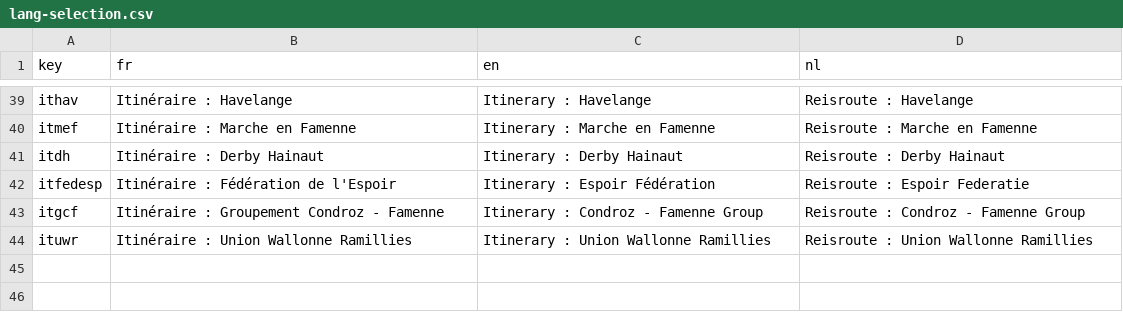
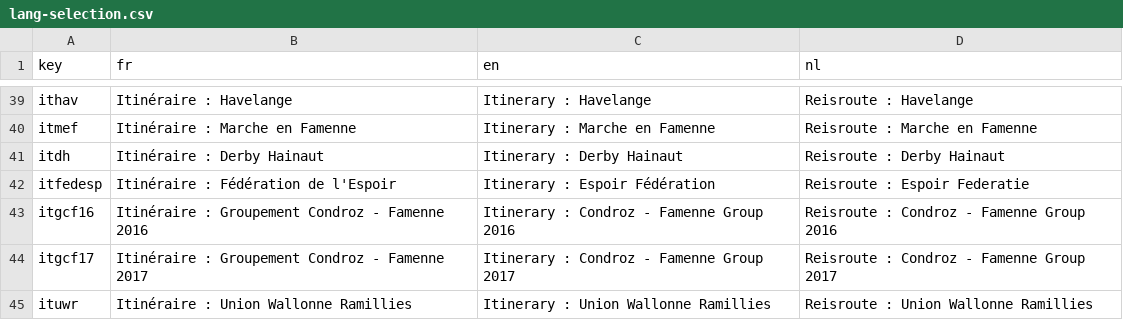
Before and after one commit to gvincke/beprmap, a CSV file: data/lang-selection.csv, drawn as a sheet; only a part is shown, gaps mark what is left out.

Commit message:
Add Condroz Famenne 2017 itinerary

```diff
--- a/data/lang-selection.csv
+++ b/data/lang-selection.csv
@@ -42,3 +42,4 @@ itdh	Itinéraire : Derby Hainaut	Itinerary : Derby Hainaut	Reisroute : Derby Hai
 itfedesp	Itinéraire : Fédération de l'Espoir	Itinerary : Espoir Fédération	Reisroute : Espoir Federatie
-itgcf	Itinéraire : Groupement Condroz - Famenne	Itinerary : Condroz - Famenne Group	Reisroute : Condroz - Famenne Group
+itgcf16	Itinéraire : Groupement Condroz - Famenne 2016	Itinerary : Condroz - Famenne Group 2016	Reisroute : Condroz - Famenne Group 2016
+itgcf17	Itinéraire : Groupement Condroz - Famenne 2017	Itinerary : Condroz - Famenne Group 2017	Reisroute : Condroz - Famenne Group 2017
 ituwr	Itinéraire : Union Wallonne Ramillies	Itinerary : Union Wallonne Ramillies	Reisroute : Union Wallonne Ramillies
```
Also changed, not shown: 1 other file.
